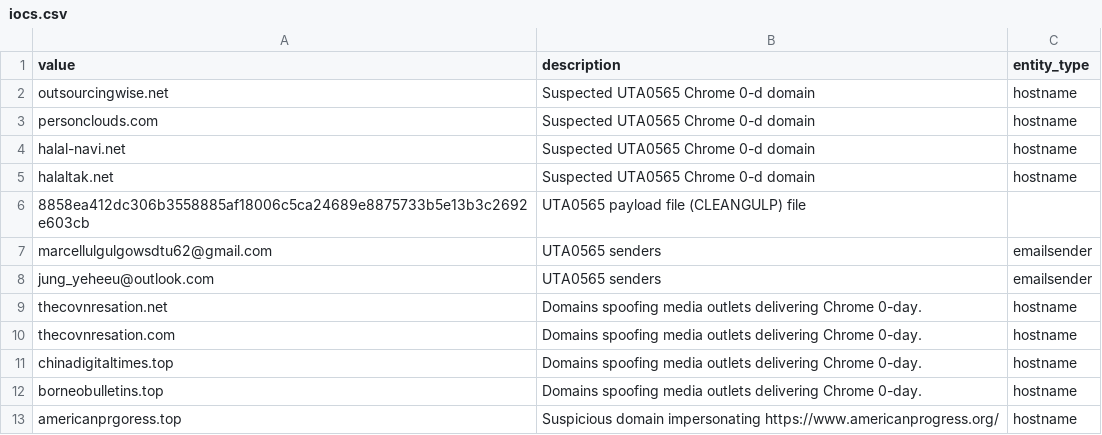
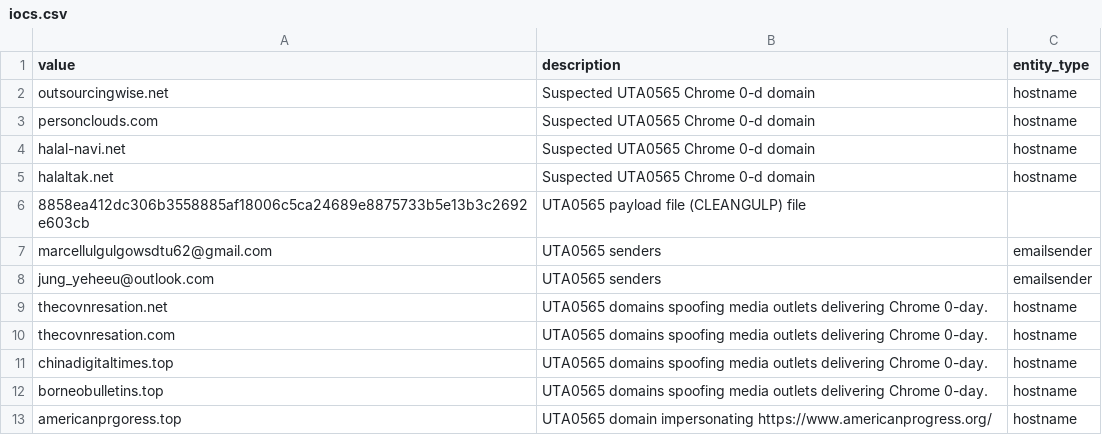
Before and after one commit to volexity/threat-intel, a CSV file: 2026/2026-09-21 Chrome-part-2/iocs.csv, drawn as a sheet.

Commit message:
slightly better descriptions

```diff
--- a/2026/2026-09-21 Chrome-part-2/iocs.csv
+++ b/2026/2026-09-21 Chrome-part-2/iocs.csv
@@ -8,6 +8,6 @@ marcellulgulgowsdtu62@gmail.com,UTA0565 senders,emailsender
 jung_yeheeu@outlook.com,UTA0565 senders,emailsender
-thecovnresation.net,Domains spoofing media outlets delivering Chrome 0-day.,hostname
-thecovnresation.com,Domains spoofing media outlets delivering Chrome 0-day.,hostname
-chinadigitaltimes.top,Domains spoofing media outlets delivering Chrome 0-day.,hostname
-borneobulletins.top,Domains spoofing media outlets delivering Chrome 0-day.,hostname
-americanprgoress.top,Suspicious domain impersonating https://www.americanprogress.org/,hostname
+thecovnresation.net,UTA0565 domains spoofing media outlets delivering Chrome 0-day.,hostname
+thecovnresation.com,UTA0565 domains spoofing media outlets delivering Chrome 0-day.,hostname
+chinadigitaltimes.top,UTA0565 domains spoofing media outlets delivering Chrome 0-day.,hostname
+borneobulletins.top,UTA0565 domains spoofing media outlets delivering Chrome 0-day.,hostname
+americanprgoress.top,UTA0565 domain impersonating https://www.americanprogress.org/,hostname
```
